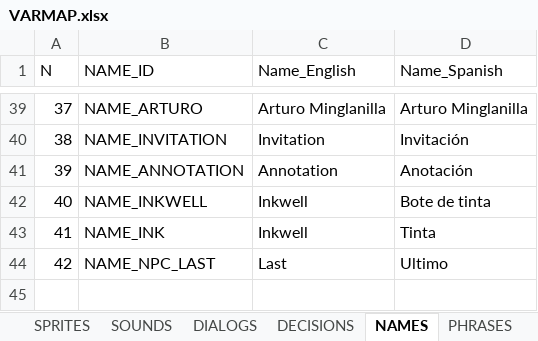
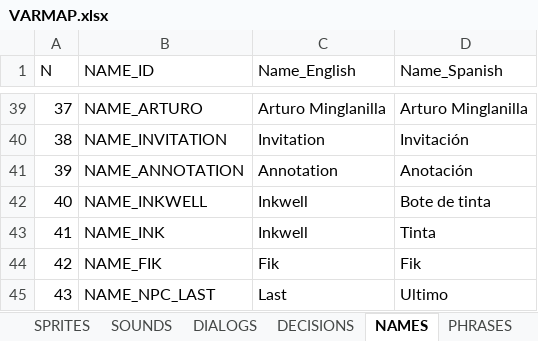
Before and after one commit to ivor4/Goblins3_AnotherQuest, an Excel workbook: VARMAP_Generator/VARMAP.xlsx, sheet NAMES, drawn as a sheet; only a part is shown, gaps mark what is left out; values as stored, in another font and other column widths than the file's, no borders; charts and pictures and table styles not drawn; addresses are those after the commit; the diff names each change by its address in the sheet, - before the commit and + after, or states it on an @@ line.

```diff
--- a/VARMAP_Generator/VARMAP.xlsx (sheet NAMES)
+++ b/VARMAP_Generator/VARMAP.xlsx (sheet NAMES)
+row 44: 42 | NAME_FIK | Fik | Fik
@@ column A (N) renumbered from row 45 down @@
```
Also changed, not shown: sheet ACTION_CONDS, sheet ITEMS, sheet SPRITES, sheet ROOMS, 16 other files.
